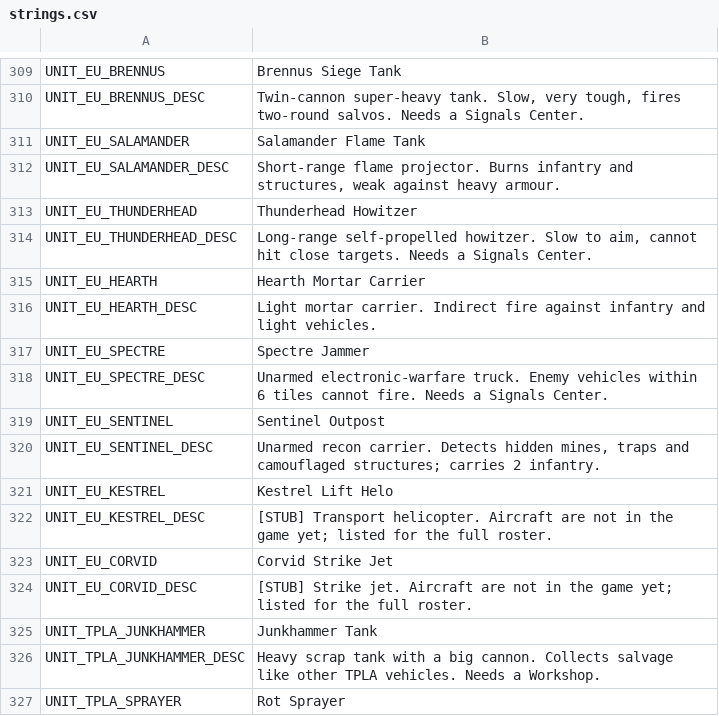
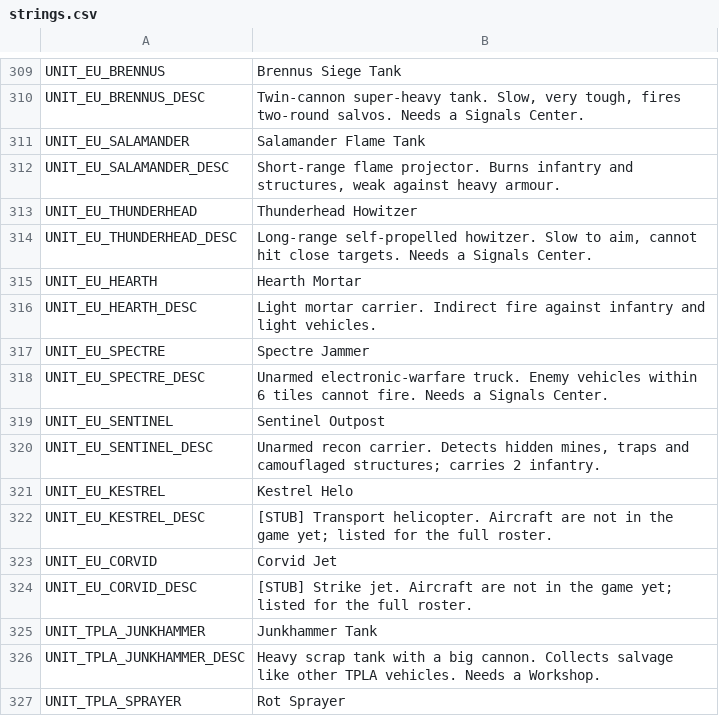
Before and after one commit to malachimurph-hub/Fracture-Line, a CSV file: locale/strings.csv, drawn as a sheet; only a part is shown, gaps mark what is left out.

Commit message:
M2.4: rig body-height measure (aerials rise last), thinner decks, scaffold climbs with the structure; weapon SFX (flame, howitzer, metal hits, explosion variants) + AudioDirector variants; shorter Hearth/Kestrel/Corvid names (HUD text fit)

```diff
--- a/locale/strings.csv
+++ b/locale/strings.csv
@@ -324,3 +324,3 @@ UNIT_EU_THUNDERHEAD,Thunderhead Howitzer
 UNIT_EU_THUNDERHEAD_DESC,"Long-range self-propelled howitzer. Slow to aim, cannot hit close targets. Needs a Signals Center."
-UNIT_EU_HEARTH,Hearth Mortar Carrier
+UNIT_EU_HEARTH,Hearth Mortar
 UNIT_EU_HEARTH_DESC,"Light mortar carrier. Indirect fire against infantry and light vehicles."
@@ -330,5 +330,5 @@ UNIT_EU_SENTINEL,Sentinel Outpost
 UNIT_EU_SENTINEL_DESC,"Unarmed recon carrier. Detects hidden mines, traps and camouflaged structures; carries 2 infantry."
-UNIT_EU_KESTREL,Kestrel Lift Helo
+UNIT_EU_KESTREL,Kestrel Helo
 UNIT_EU_KESTREL_DESC,"[STUB] Transport helicopter. Aircraft are not in the game yet; listed for the full roster."
-UNIT_EU_CORVID,Corvid Strike Jet
+UNIT_EU_CORVID,Corvid Jet
 UNIT_EU_CORVID_DESC,"[STUB] Strike jet. Aircraft are not in the game yet; listed for the full roster."
```
Also changed, not shown: 19 other files.
